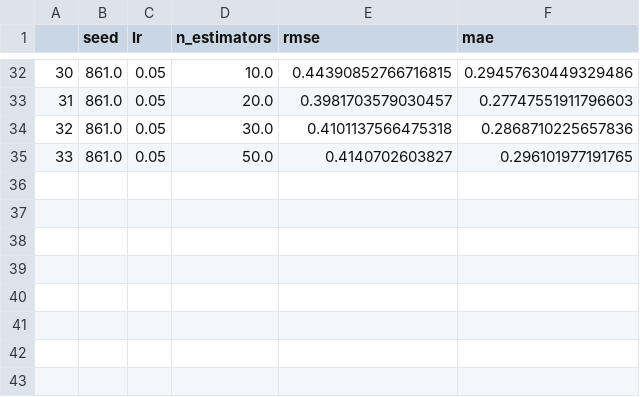
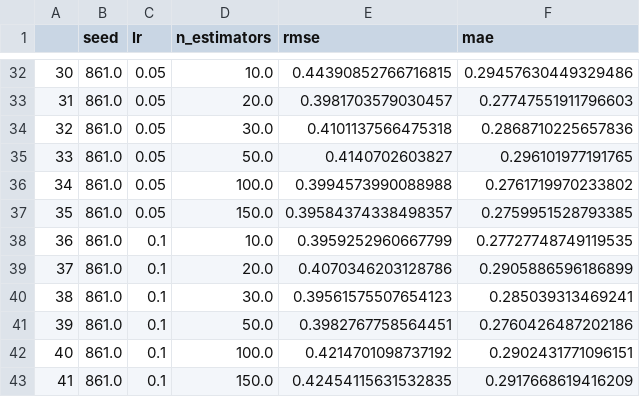
Before and after one commit to DageBjorne/transfertreeboost, a CSV file: uci/results/two_trada_925.csv, drawn as a sheet; only a part is shown, gaps mark what is left out; the diff names each change by its address in the sheet, - before the commit and + after, or states it on an @@ line.

Commit message:
pysh

```diff
--- a/uci/results/two_trada_925.csv
+++ b/uci/results/two_trada_925.csv
+row 36: 34 | 861.0 | 0.05 | 100.0 | 0.3994573990088988 | 0.2761719970233802
+row 37: 35 | 861.0 | 0.05 | 150.0 | 0.39584374338498357 | 0.2759951528793385
+row 38: 36 | 861.0 | 0.1 | 10.0 | 0.3959252960667799 | 0.27727748749119535
+row 39: 37 | 861.0 | 0.1 | 20.0 | 0.4070346203128786 | 0.2905886596186899
+row 40: 38 | 861.0 | 0.1 | 30.0 | 0.39561575507654123 | 0.285039313469241
+row 41: 39 | 861.0 | 0.1 | 50.0 | 0.3982767758564451 | 0.2760426487202186
+row 42: 40 | 861.0 | 0.1 | 100.0 | 0.4214701098737192 | 0.2902431771096151
+row 43: 41 | 861.0 | 0.1 | 150.0 | 0.42454115631532835 | 0.2917668619416209
```
